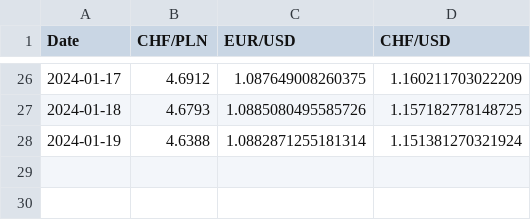
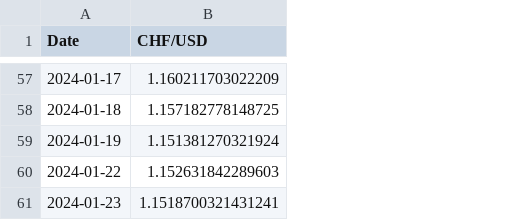
Before and after one commit to randat9/Recruitment_task, a CSV file: selected_currency_data.csv, drawn as a sheet; only a part is shown, gaps mark what is left out; removed rows and columns are numbered as before the commit, all else as after; the diff covers the shown part only; the diff names each change by its address in the sheet, - before the commit and + after, or states it on an @@ line.

```diff
--- a/selected_currency_data.csv
+++ b/selected_currency_data.csv
-column B (CHF/PLN), rows 26-28: 4.6912 | 4.6793 | 4.6388
-column C (EUR/USD), rows 26-28: 1.087649008260375 | 1.0885080495585726 | 1.0882871255181314
+row 60: 2024-01-22 | 1.152631842289603
+row 61: 2024-01-23 | 1.1518700321431241
```
Also changed, not shown: 31 added rows elsewhere in this file, all_currency_data.csv, 3 other files.
